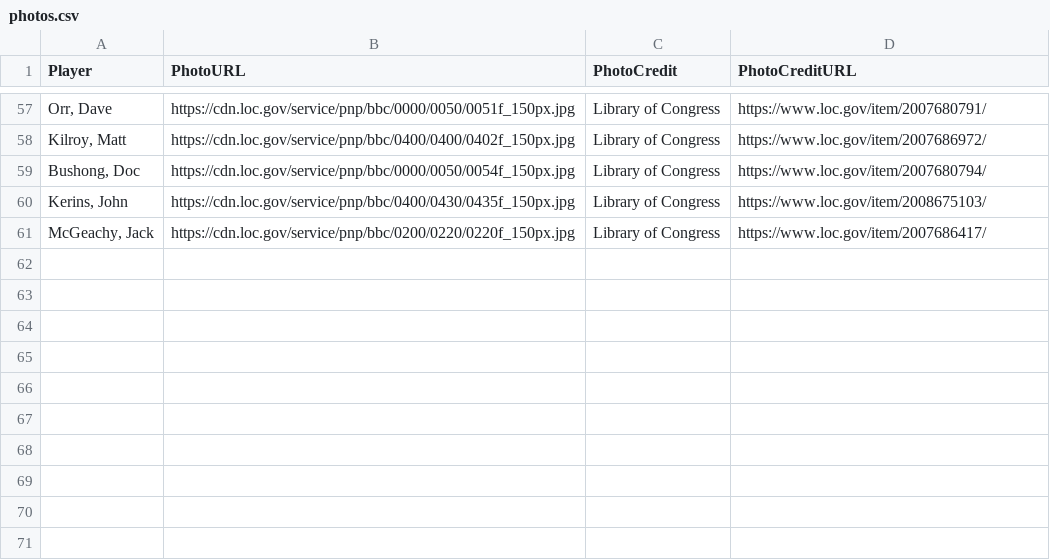
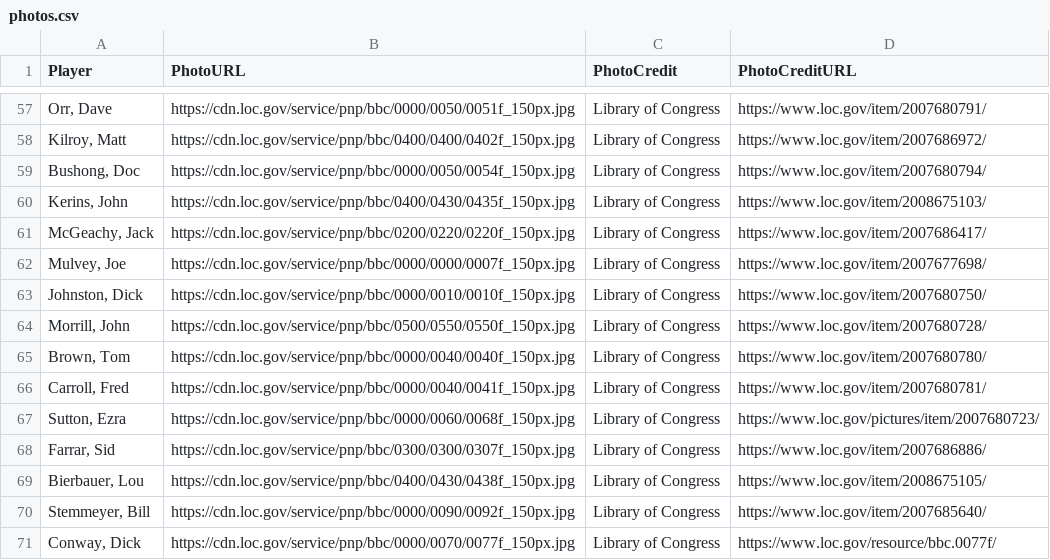
Before and after one commit to crazyjoe02/RewriteHistory, a CSV file: bbsite/data/photos.csv, drawn as a sheet; only a part is shown, gaps mark what is left out; the diff names each change by its address in the sheet, - before the commit and + after, or states it on an @@ line.

Commit message:
More Photos

```diff
--- a/bbsite/data/photos.csv
+++ b/bbsite/data/photos.csv
+row 62: Mulvey, Joe | https://cdn.loc.gov/service/pnp/bbc/0000/0000/0007f_150px.jpg | Library of Congress | https://www.loc.gov/item/2007677698/
+row 63: Johnston, Dick | https://cdn.loc.gov/service/pnp/bbc/0000/0010/0010f_150px.jpg | Library of Congress | https://www.loc.gov/item/2007680750/
+row 64: Morrill, John | https://cdn.loc.gov/service/pnp/bbc/0500/0550/0550f_150px.jpg | Library of Congress | https://www.loc.gov/item/2007680728/
+row 65: Brown, Tom | https://cdn.loc.gov/service/pnp/bbc/0000/0040/0040f_150px.jpg | Library of Congress | https://www.loc.gov/item/2007680780/
+row 66: Carroll, Fred | https://cdn.loc.gov/service/pnp/bbc/0000/0040/0041f_150px.jpg | Library of Congress | https://www.loc.gov/item/2007680781/
+row 67: Sutton, Ezra | https://cdn.loc.gov/service/pnp/bbc/0000/0060/0068f_150px.jpg | Library of Congress | https://www.loc.gov/pictures/item/2007680723/
+row 68: Farrar, Sid | https://cdn.loc.gov/service/pnp/bbc/0300/0300/0307f_150px.jpg | Library of Congress | https://www.loc.gov/item/2007686886/
+row 69: Bierbauer, Lou | https://cdn.loc.gov/service/pnp/bbc/0400/0430/0438f_150px.jpg | Library of Congress | https://www.loc.gov/item/2008675105/
+row 70: Stemmeyer, Bill | https://cdn.loc.gov/service/pnp/bbc/0000/0090/0092f_150px.jpg | Library of Congress | https://www.loc.gov/item/2007685640/
+row 71: Conway, Dick | https://cdn.loc.gov/service/pnp/bbc/0000/0070/0077f_150px.jpg | Library of Congress | https://www.loc.gov/resource/bbc.0077f/
```
Also changed, not shown: 4 other files.
